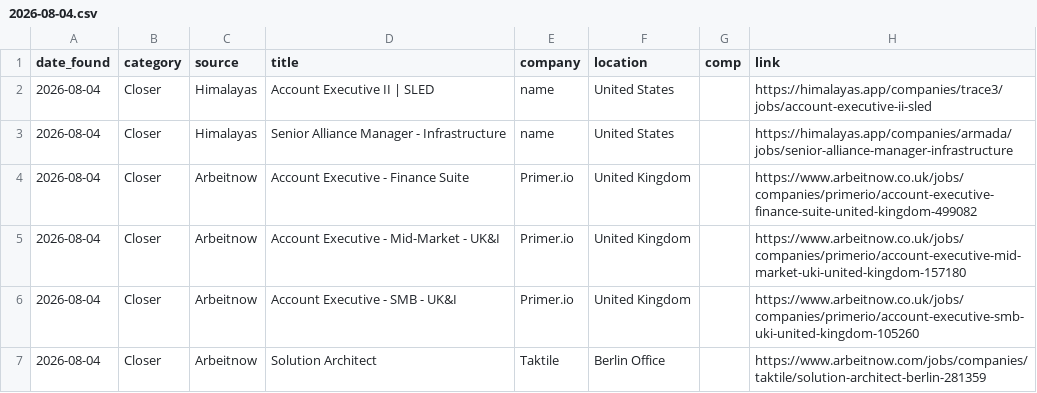
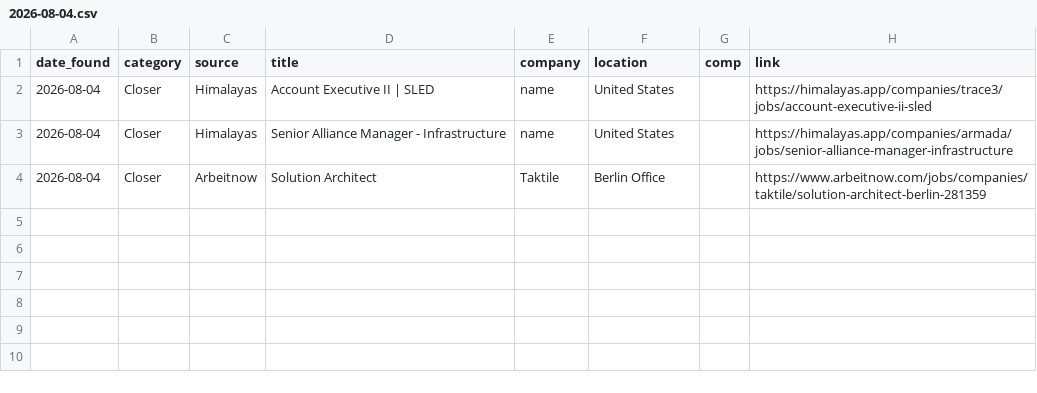
Before and after one commit to annaaimodel/better-prompt-ai-main, a CSV file: jobs/daily/2026-08-04.csv, drawn as a sheet.

```diff
--- a/jobs/daily/2026-08-04.csv
+++ b/jobs/daily/2026-08-04.csv
@@ -3,5 +3,2 @@ date_found,category,source,title,company,location,comp,link
 2026-08-04,Closer,Himalayas,Senior Alliance Manager - Infrastructure,name,United States,,https://himalayas.app/companies/armada/jobs/senior-alliance-manager-infrastructure
-2026-08-04,Closer,Arbeitnow,Account Executive - Finance Suite,Primer.io,United Kingdom,,https://www.arbeitnow.co.uk/jobs/companies/primerio/account-executive-finance-suite-united-kingdom-499082
-2026-08-04,Closer,Arbeitnow,Account Executive - Mid-Market - UK&I,Primer.io,United Kingdom,,https://www.arbeitnow.co.uk/jobs/companies/primerio/account-executive-mid-market-uki-united-kingdom-157180
-2026-08-04,Closer,Arbeitnow,Account Executive - SMB - UK&I,Primer.io,United Kingdom,,https://www.arbeitnow.co.uk/jobs/companies/primerio/account-executive-smb-uki-united-kingdom-105260
 2026-08-04,Closer,Arbeitnow,Solution Architect,Taktile,Berlin Office,,https://www.arbeitnow.com/jobs/companies/taktile/solution-architect-berlin-281359
```
Also changed, not shown: 4 other files.
